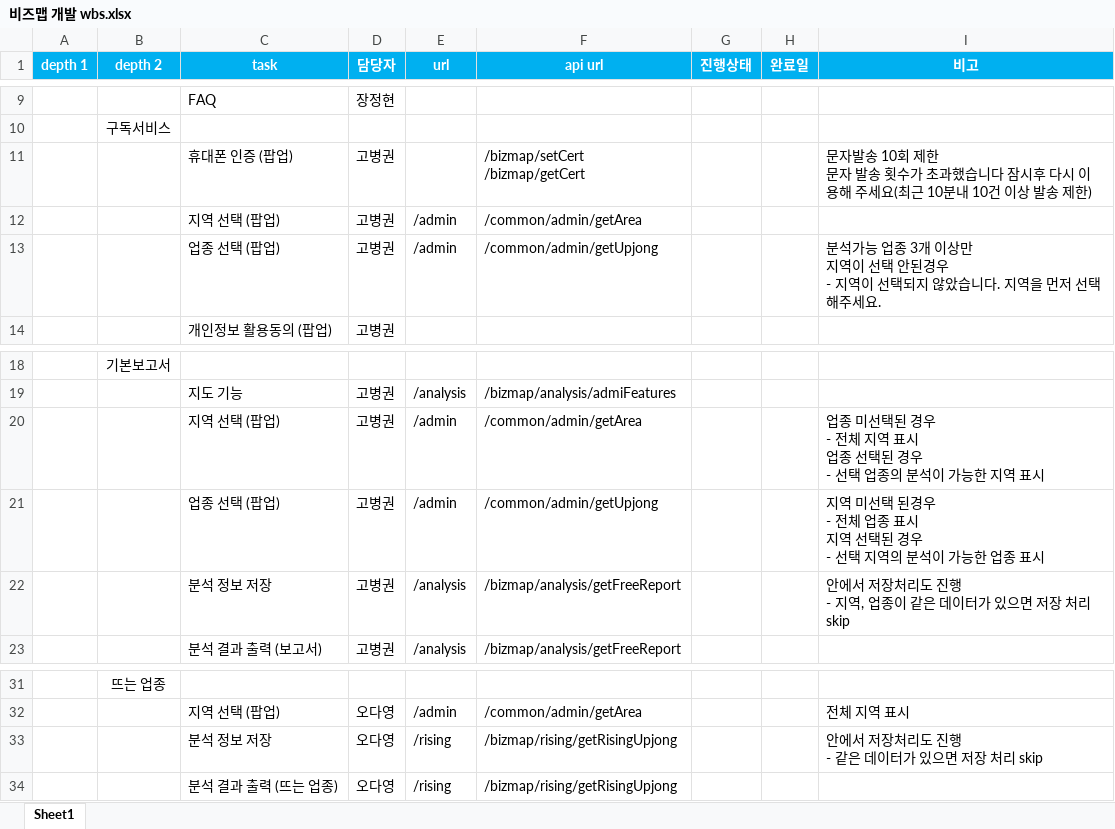
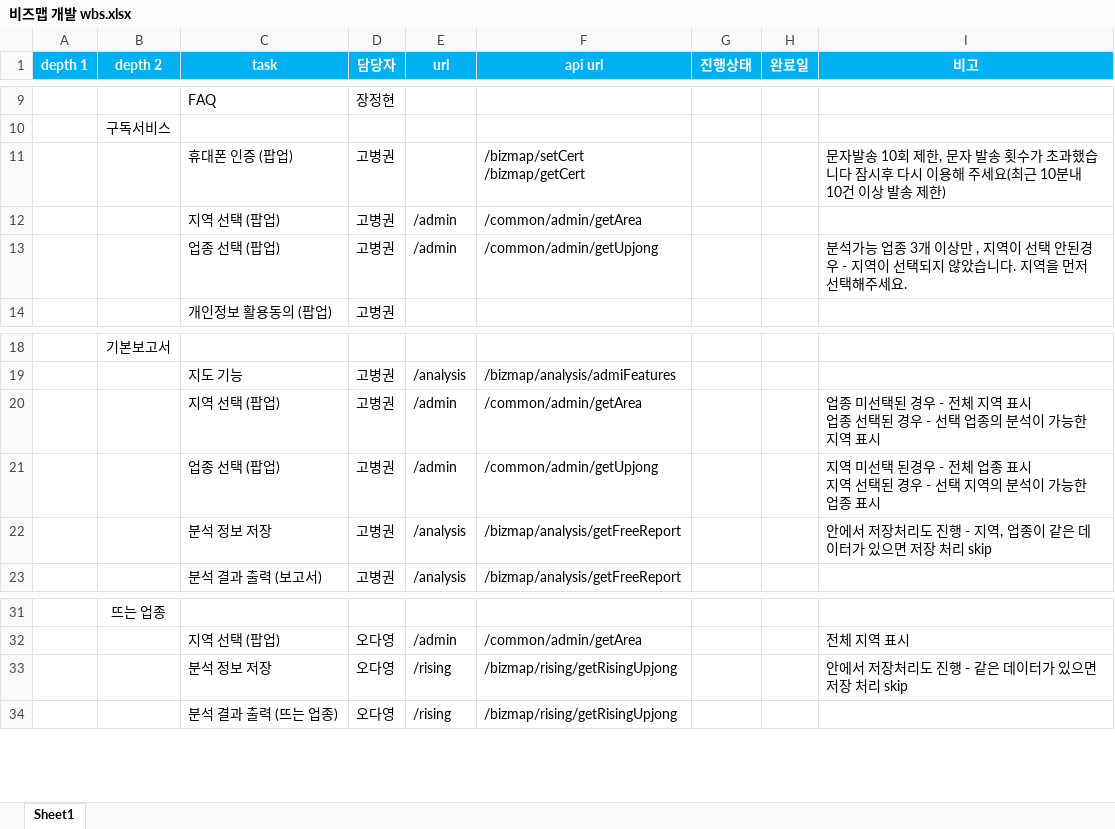
Before and after one commit to nice-zinidata/ziniDataSpringBoot, an Excel workbook: doc/bizmap/비즈맵 개발 wbs.xlsx, sheet Sheet1, drawn as a sheet; only a part is shown, gaps mark what is left out; values as stored, in another font and other column widths than the file's, no borders; ↵ is a line break in a cell; the diff names each change by its address in the sheet, - before the commit and + after, or states it on an @@ line.

```diff
--- a/doc/bizmap/비즈맵 개발 wbs.xlsx (sheet Sheet1)
+++ b/doc/bizmap/비즈맵 개발 wbs.xlsx (sheet Sheet1)
-I11 (비고): …회 제한 ↵ 문자 발…
+I11 (비고): …회 제한, 문자 발…
-I13 (비고): …이상만 ↵ 지역이…
+I13 (비고): …이상만 , 지역이…
-I20 (비고): …역 표시
+I20 (비고): …역 표시
-I21 (비고): …종 표시
+I21 (비고): …종 표시
-I22 (비고): 안에서 저장처리도 진행 ↵ - 지역, 업종이 같은 데이터가 있으면 저장 처리 skip
+I22 (비고): 안에서 저장처리도 진행 - 지역, 업종이 같은 데이터가 있으면 저장 처리 skip
-I33 (비고): 안에서 저장처리도 진행 ↵ - 같은 데이터가 있으면 저장 처리 skip
+I33 (비고): 안에서 저장처리도 진행 - 같은 데이터가 있으면 저장 처리 skip
```
Also changed, not shown: 2 other files.
